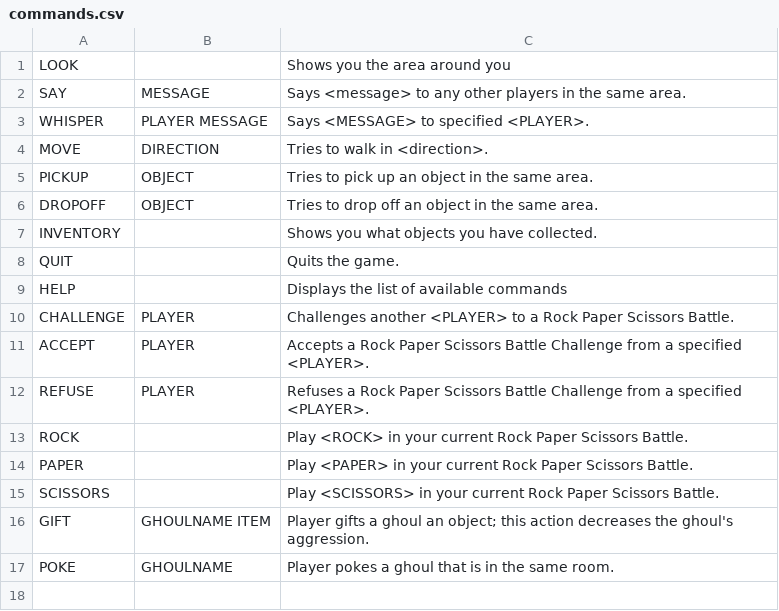
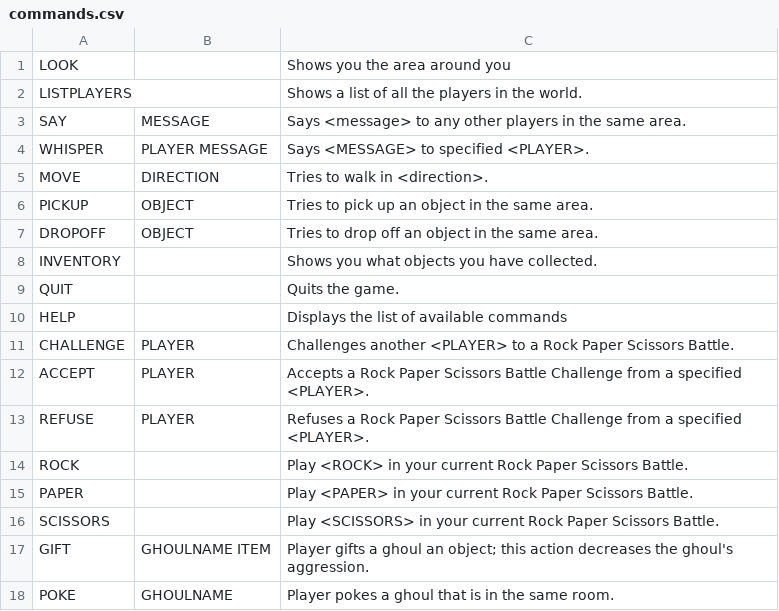
Before and after one commit to gildir/CS321-2018F-002, a CSV file: src/commands.csv, drawn as a sheet; the diff names each change by its address in the sheet, - before the commit and + after, or states it on an @@ line.

```diff
--- a/src/commands.csv
+++ b/src/commands.csv
+row 2: LISTPLAYERS |  | Shows a list of all the players in the world.
```
Also changed, not shown: 5 other files.
